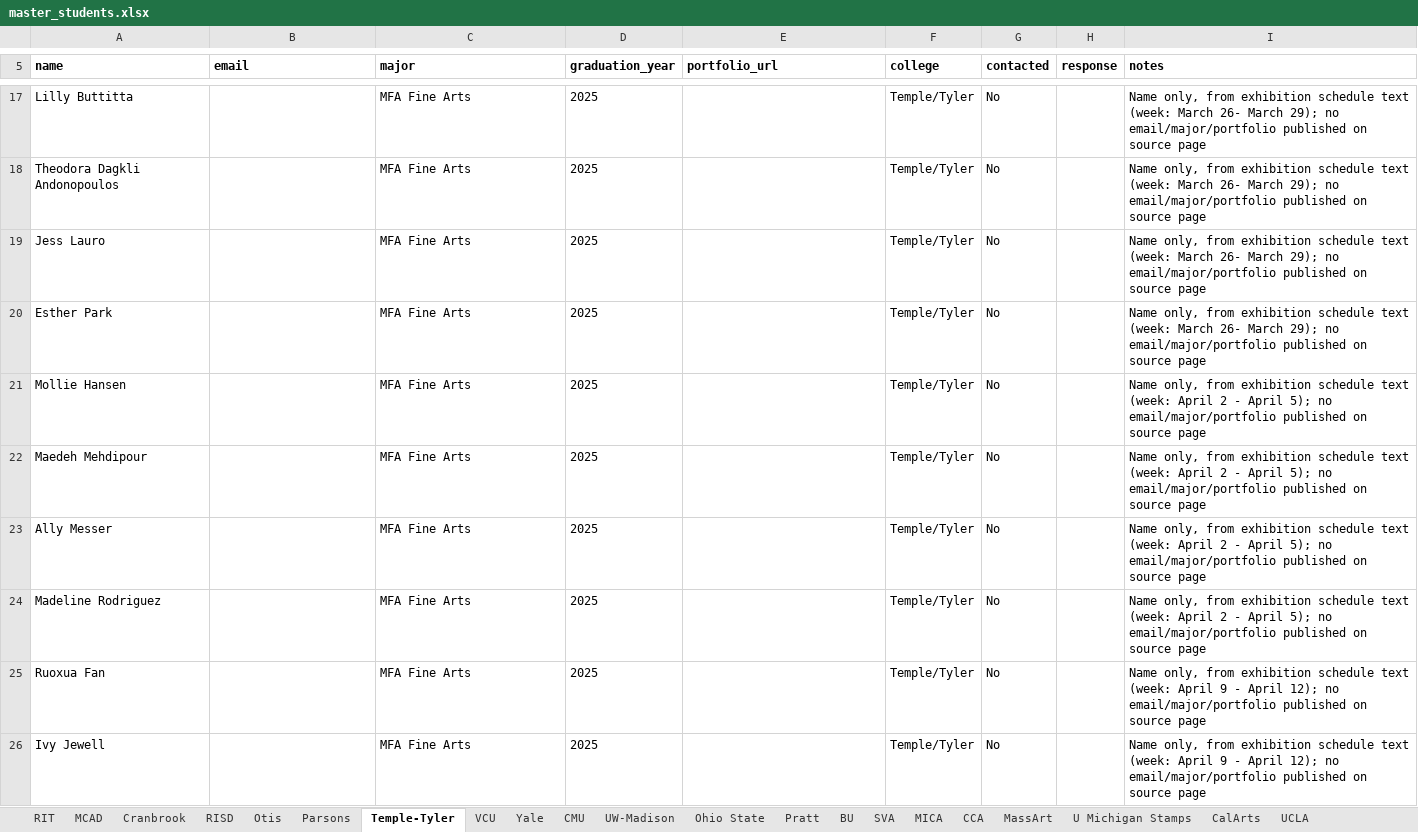
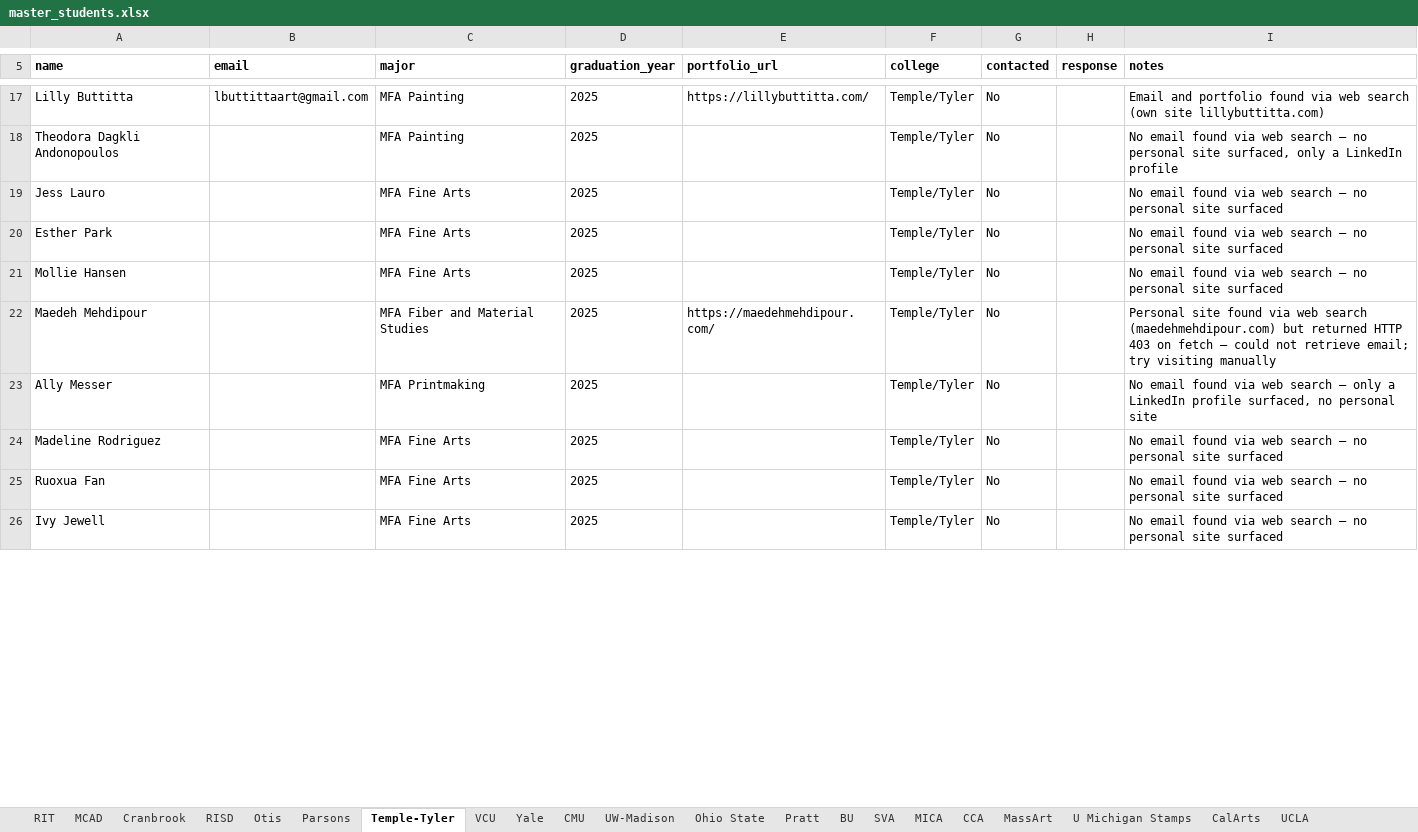
Before and after one commit to fufuman/opportunities-hub-scraper, an Excel workbook: Dezi Art Prize Student Data Scraping/master_students.xlsx, sheet Temple-Tyler, drawn as a sheet; only a part is shown, gaps mark what is left out; values as stored, in another font and other column widths than the file's, no borders; the diff covers the shown part only; the diff names each change by its address in the sheet, - before the commit and + after, or states it on an @@ line.

```diff
--- a/Dezi Art Prize Student Data Scraping/master_students.xlsx (sheet Temple-Tyler)
+++ b/Dezi Art Prize Student Data Scraping/master_students.xlsx (sheet Temple-Tyler)
-B17 (email): (empty)
+B17 (email): lbuttittaart@gmail.com
-C17:C18 (major): MFA Fine Arts
+C17:C18 (major): MFA Painting
-E17 (portfolio_url): (empty)
+E17 (portfolio_url): https://lillybuttitta.com/
-I17 (notes): Name only, from exhibition schedule text (week: March 26- March 29); no email/major/portfolio published on source page
+I17 (notes): Email and portfolio found via web search (own site lillybuttitta.com)
-I18 (notes): Name only, from exhibition schedule text (week: March 26- March 29); no email/major/portfolio published on source page
+I18 (notes): No email found via web search — no personal site surfaced, only a LinkedIn profile
-I19:I20 (notes): Name only, from exhibition schedule text (week: March 26- March 29); no email/major/portfolio published on source page
+I19:I20 (notes): No email found via web search — no personal site surfaced
-I21 (notes): Name only, from exhibition schedule text (week: April 2 - April 5); no email/major/portfolio published on source page
+I21 (notes): No email found via web search — no personal site surfaced
-C22 (major): MFA Fine Arts
+C22 (major): MFA Fiber and Material Studies
-E22 (portfolio_url): (empty)
+E22 (portfolio_url): https://maedehmehdipour.com/
-I22 (notes): Name only, from exhibition schedule text (week: April 2 - April 5); no email/major/portfolio published on source page
+I22 (notes): Personal site found via web search (maedehmehdipour.com) but returned HTTP 403 on fetch — could not retrieve email; try visiting manually
-C23 (major): MFA Fine Arts
+C23 (major): MFA Printmaking
-I23 (notes): Name only, from exhibition schedule text (week: April 2 - April 5); no email/major/portfolio published on source page
+I23 (notes): No email found via web search — only a LinkedIn profile surfaced, no personal site
-I24 (notes): Name only, from exhibition schedule text (week: April 2 - April 5); no email/major/portfolio published on source page
+I24 (notes): No email found via web search — no personal site surfaced
-I25:I26 (notes): Name only, from exhibition schedule text (week: April 9 - April 12); no email/major/portfolio published on source page
+I25:I26 (notes): No email found via web search — no personal site surfaced
```
Also changed, not shown: 51 edited cells elsewhere in this sheet, Dezi Art Prize Student Data Scraping/master_students_no_email.xlsx, Dezi Art Prize Student Data Scraping/master_students_with_email.xlsx, 2 other files.
